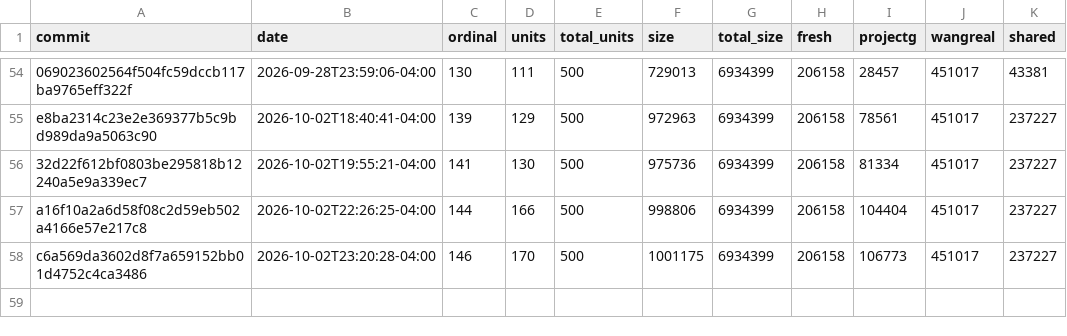
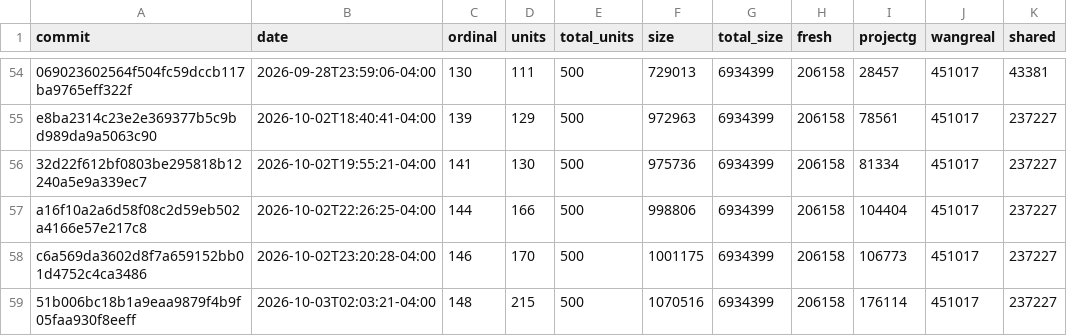
Before and after one commit to luismk/rebang, a CSV file: docs/progress-history.csv, drawn as a sheet; only a part is shown, gaps mark what is left out; the diff names each change by its address in the sheet, - before the commit and + after, or states it on an @@ line.

```diff
--- a/docs/progress-history.csv
+++ b/docs/progress-history.csv
+row 59: 51b006bc18b1a9eaa9879f4b9f05faa930f8eeff | 2026-10-03T02:03:21-04:00 | 148 | 215 | 500 | 1070516 | 6934399 | 206158 | 176114 | 451017 | 237227
```
Also changed, not shown: 2 other files.
